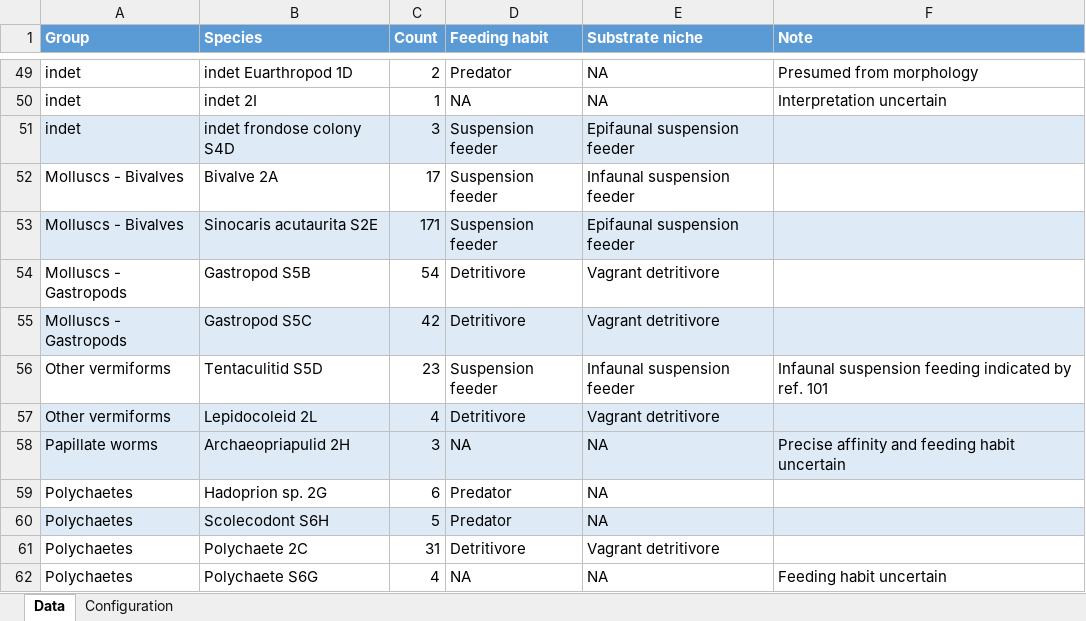
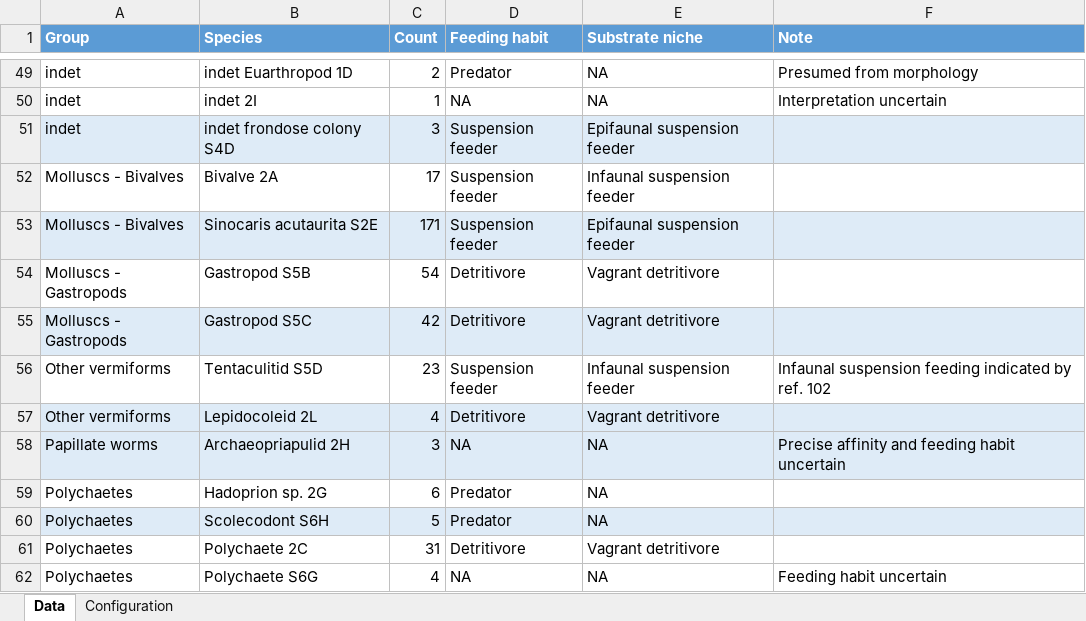
Before and after one commit to ms609/niulan-biota, an Excel workbook: data/dataS2_census.xlsx, sheet Data, drawn as a sheet; only a part is shown, gaps mark what is left out; values as stored, in another font and other column widths than the file's, no borders; the diff covers the shown part only; the diff names each change by its address in the sheet, - before the commit and + after, or states it on an @@ line.

```diff
--- a/data/dataS2_census.xlsx (sheet Data)
+++ b/data/dataS2_census.xlsx (sheet Data)
-F56 (Note): …by ref. 101
+F56 (Note): …by ref. 102
```
Also changed, not shown: 10 edited cells elsewhere in this sheet, data/dataS3_major_groups.xlsx.
